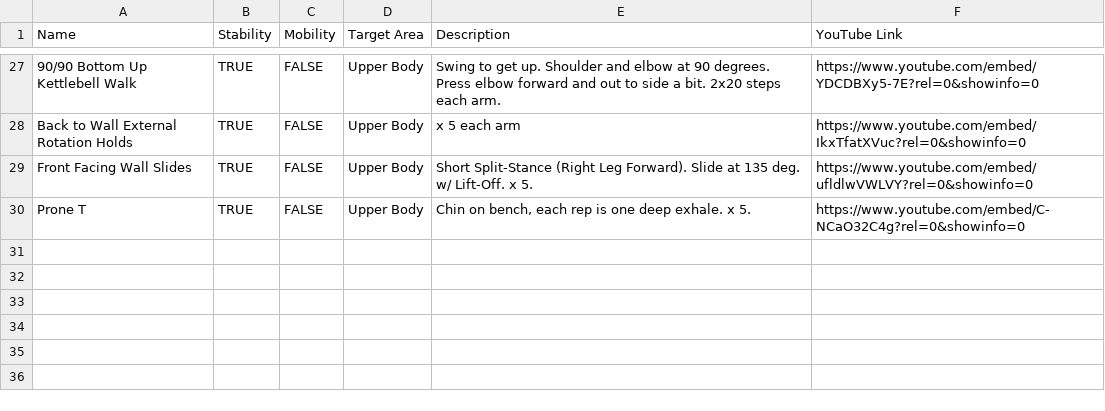
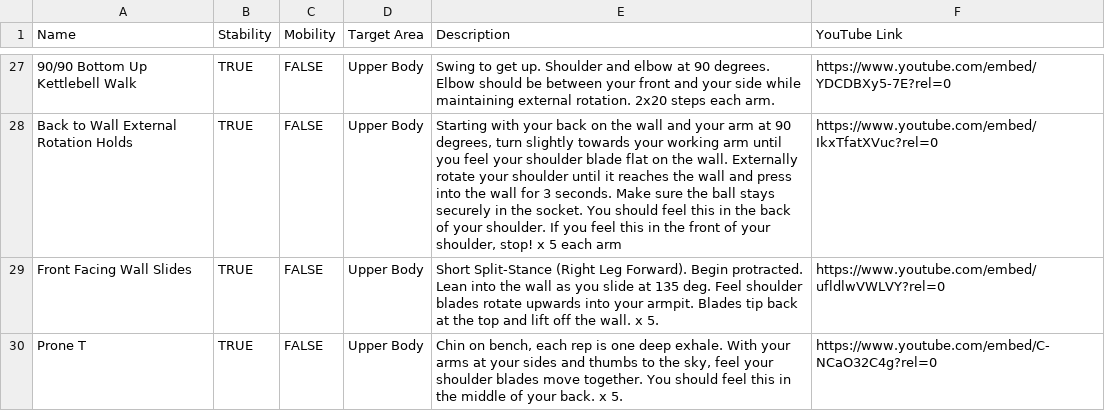
Before and after one commit to Spartee/Movement-Vitamins-Web, a CSV file: web/instance/MovementVitamins.csv, drawn as a sheet; only a part is shown, gaps mark what is left out; the diff covers the shown part only; the diff names each change by its address in the sheet, - before the commit and + after, or states it on an @@ line.

Commit message:
Updated CSV and now grabbing YouTube video thumbnails

```diff
--- a/web/instance/MovementVitamins.csv
+++ b/web/instance/MovementVitamins.csv
-E27 (Description): …90 degrees. Press elbow forward and out to side a bit. 2x20 steps…
+E27 (Description): …90 degrees. Elbow should be between your front and your side while maintaining external rotation. 2x20 steps…
-F27 (YouTube Link): https://www.youtube.com/embed/YDCDBXy5-7E?rel=0&showinfo=0
+F27 (YouTube Link): https://www.youtube.com/embed/YDCDBXy5-7E?rel=0
-E28 (Description): x 5…
+E28 (Description): Starting with your back on the wall and your arm at 90 degrees, turn slightly towards your working arm until you feel your shoulder blade flat on the wall. Externally rotate your shoulder until it reaches the wall and press into the wall for 3 seconds. Make sure the ball stays securely in the socket. You should feel this in the back of your shoulder. If you feel this in the front of your shoulder, stop! x 5…
-F28 (YouTube Link): https://www.youtube.com/embed/IkxTfatXVuc?rel=0&showinfo=0
+F28 (YouTube Link): https://www.youtube.com/embed/IkxTfatXVuc?rel=0
-E29 (Description): …Leg Forward). Slide at 135 deg. w/ Lift-Off. x 5.
+E29 (Description): …Leg Forward). Begin protracted. Lean into the wall as you slide at 135 deg. Feel shoulder blades rotate upwards into your armpit. Blades tip back at the top and lift off the wall. x 5.
-F29 (YouTube Link): https://www.youtube.com/embed/ufldlwVWLVY?rel=0&showinfo=0
+F29 (YouTube Link): https://www.youtube.com/embed/ufldlwVWLVY?rel=0
-E30 (Description): …deep exhale. x 5.
+E30 (Description): …deep exhale. With your arms at your sides and thumbs to the sky, feel your shoulder blades move together. You should feel this in the middle of your back. x 5.
-F30 (YouTube Link): https://www.youtube.com/embed/C-NCaO32C4g?rel=0&showinfo=0
+F30 (YouTube Link): https://www.youtube.com/embed/C-NCaO32C4g?rel=0
```
Also changed, not shown: 33 edited cells elsewhere in this file, 4 other files.
